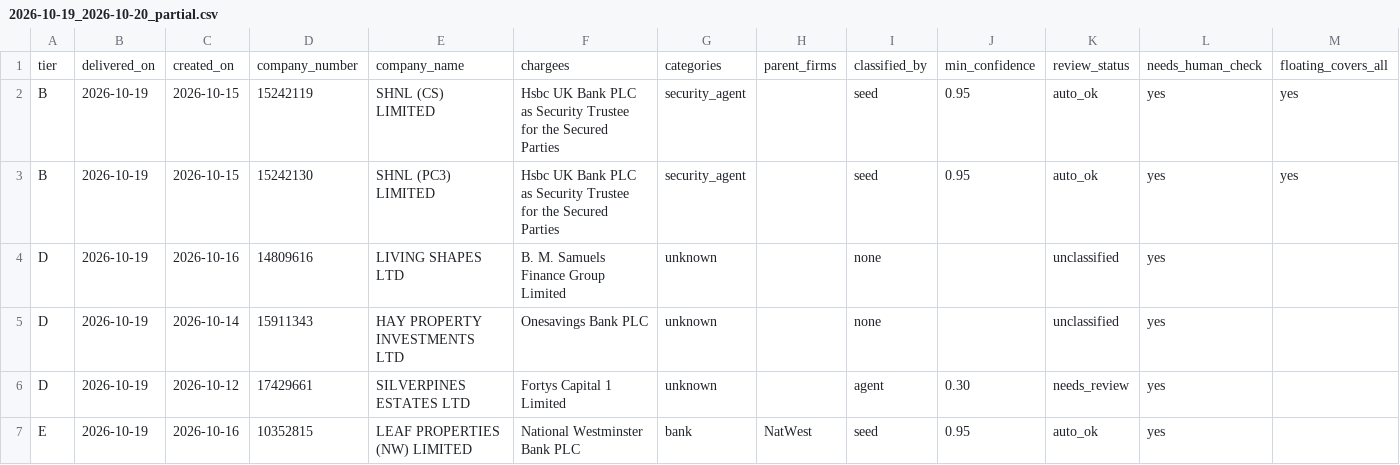
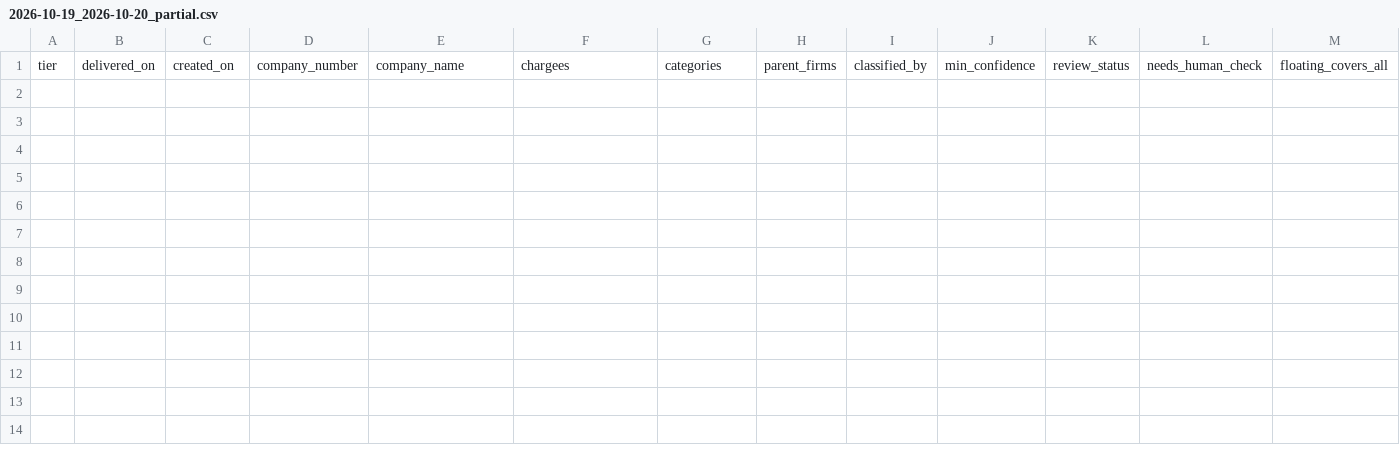
Before and after one commit to ArmaanF-dot/Armariu, a CSV file: armariu-radar/output/weekly/2026-10-19_2026-10-20_partial.csv, drawn as a sheet; only a part is shown; rows hold the shown columns only; the diff names each change by its address in the sheet, - before the commit and + after, or states it on an @@ line.

```diff
--- a/armariu-radar/output/weekly/2026-10-19_2026-10-20_partial.csv
+++ b/armariu-radar/output/weekly/2026-10-19_2026-10-20_partial.csv
-row 2: B | 2026-10-19 | 2026-10-15 | 15242119 | SHNL (CS) LIMITED | Hsbc UK Bank PLC as Security Trustee for the Secured Parties | security_agent |  | seed | 0.95 | auto_ok | yes | yes
-row 3: B | 2026-10-19 | 2026-10-15 | 15242130 | SHNL (PC3) LIMITED | Hsbc UK Bank PLC as Security Trustee for the Secured Parties | security_agent |  | seed | 0.95 | auto_ok | yes | yes
-row 4: D | 2026-10-19 | 2026-10-16 | 14809616 | LIVING SHAPES LTD | B. M. Samuels Finance Group Limited | unknown |  | none |  | unclassified | yes
-row 5: D | 2026-10-19 | 2026-10-14 | 15911343 | HAY PROPERTY INVESTMENTS LTD | Onesavings Bank PLC | unknown |  | none |  | unclassified | yes
-row 6: D | 2026-10-19 | 2026-10-12 | 17429661 | SILVERPINES ESTATES LTD | Fortys Capital 1 Limited | unknown |  | agent | 0.30 | needs_review | yes
-row 7: E | 2026-10-19 | 2026-10-16 | 10352815 | LEAF PROPERTIES (NW) LIMITED | National Westminster Bank PLC | bank | NatWest | seed | 0.95 | auto_ok | yes
```
Also changed, not shown: armariu-radar/output/weekly/2026-10-12_2026-10-18.csv, 5 other files.
